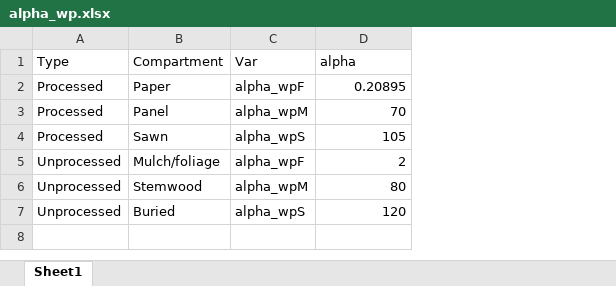
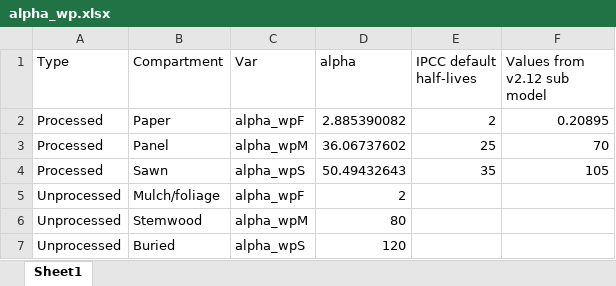
Before and after one commit to jacobosullivan/PEATREST, an Excel workbook: Templates/alpha_wp.xlsx, sheet Sheet1, drawn as a sheet; values as stored, in another font and other column widths than the file's, no borders; the diff names each change by its address in the sheet, - before the commit and + after, or states it on an @@ line.

```diff
--- a/Templates/alpha_wp.xlsx (sheet Sheet1)
+++ b/Templates/alpha_wp.xlsx (sheet Sheet1)
+column E (IPCC default half-lives), rows 2-4: 2 | 25 | 35
+column F (Values from v2.12 sub model), rows 2-4: 0.20895 | 70 | 105
-D2 (alpha): 0.20895
+D2 (alpha): 2.885390082
-D3 (alpha): 70
+D3 (alpha): 36.06737602
-D4 (alpha): 105
+D4 (alpha): 50.49432643
```
Also changed, not shown: Templates/Growth_and_yield.xlsx, 7 other files.
